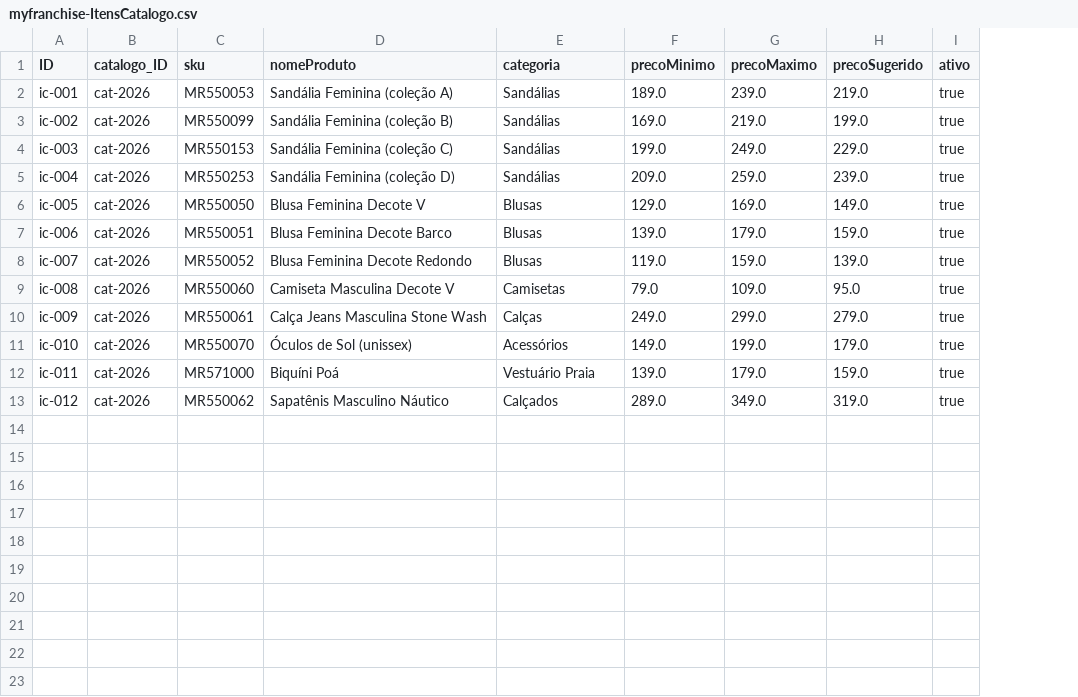
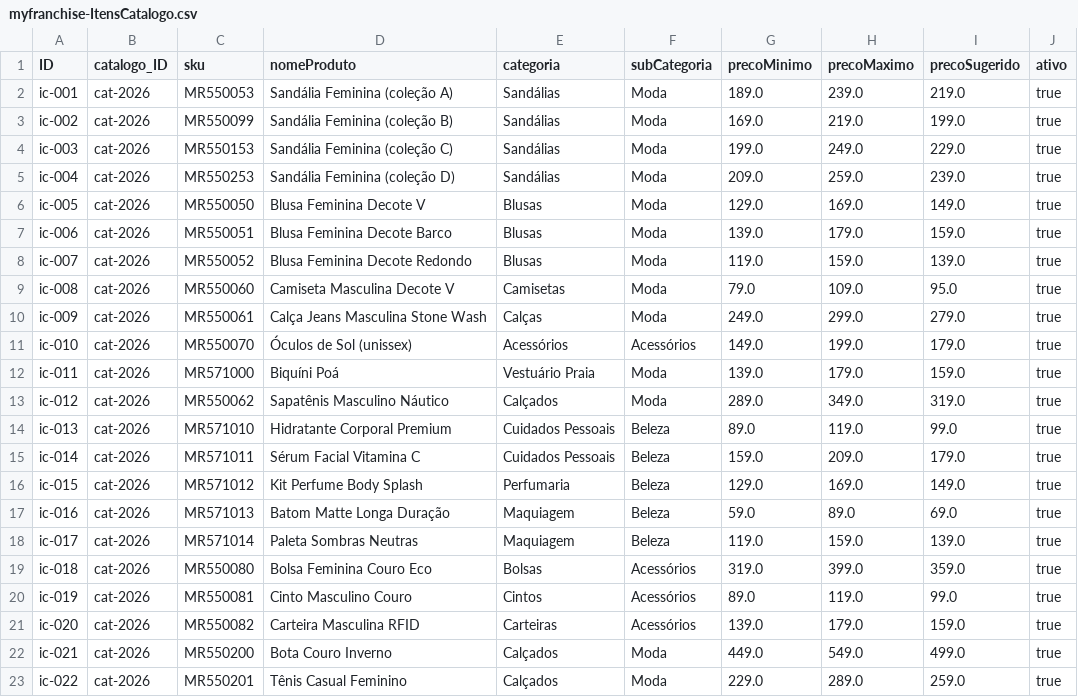
Before and after one commit to marcelofiorito/MyFranchise, a CSV file: db/data/myfranchise-ItensCatalogo.csv, drawn as a sheet; the diff names each change by its address in the sheet, - before the commit and + after, or states it on an @@ line.

```diff
--- a/db/data/myfranchise-ItensCatalogo.csv
+++ b/db/data/myfranchise-ItensCatalogo.csv
+column F (subCategoria), rows 2-13: Moda | Moda | Moda | Moda | Moda | Moda | Moda | Moda | Moda | Acessórios | Moda | Moda
+row 14: ic-013 | cat-2026 | MR571010 | Hidratante Corporal Premium | Cuidados Pessoais | Beleza | 89.0 | 119.0 | 99.0 | true
+row 15: ic-014 | cat-2026 | MR571011 | Sérum Facial Vitamina C | Cuidados Pessoais | Beleza | 159.0 | 209.0 | 179.0 | true
+row 16: ic-015 | cat-2026 | MR571012 | Kit Perfume Body Splash | Perfumaria | Beleza | 129.0 | 169.0 | 149.0 | true
+row 17: ic-016 | cat-2026 | MR571013 | Batom Matte Longa Duração | Maquiagem | Beleza | 59.0 | 89.0 | 69.0 | true
+row 18: ic-017 | cat-2026 | MR571014 | Paleta Sombras Neutras | Maquiagem | Beleza | 119.0 | 159.0 | 139.0 | true
+row 19: ic-018 | cat-2026 | MR550080 | Bolsa Feminina Couro Eco | Bolsas | Acessórios | 319.0 | 399.0 | 359.0 | true
+row 20: ic-019 | cat-2026 | MR550081 | Cinto Masculino Couro | Cintos | Acessórios | 89.0 | 119.0 | 99.0 | true
+row 21: ic-020 | cat-2026 | MR550082 | Carteira Masculina RFID | Carteiras | Acessórios | 139.0 | 179.0 | 159.0 | true
+row 22: ic-021 | cat-2026 | MR550200 | Bota Couro Inverno | Calçados | Moda | 449.0 | 549.0 | 499.0 | true
+row 23: ic-022 | cat-2026 | MR550201 | Tênis Casual Feminino | Calçados | Moda | 229.0 | 289.0 | 259.0 | true
```
Also changed, not shown: db/data/myfranchise-KPI_Unidade.csv, db/data/myfranchise-Unidades.csv, 5 other files.
